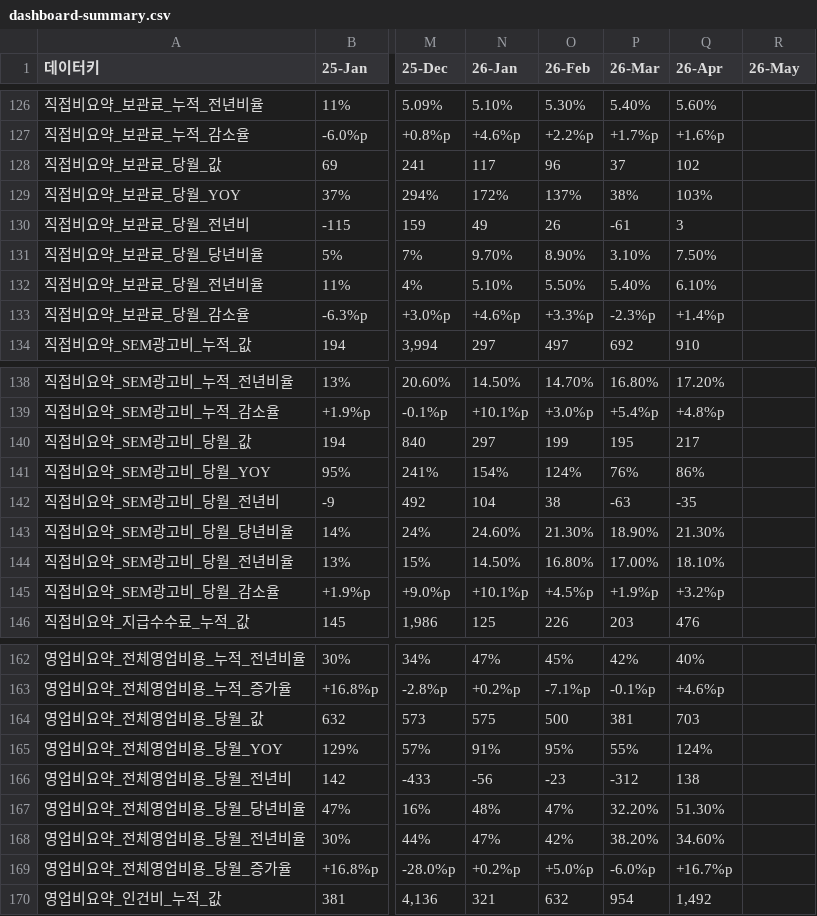
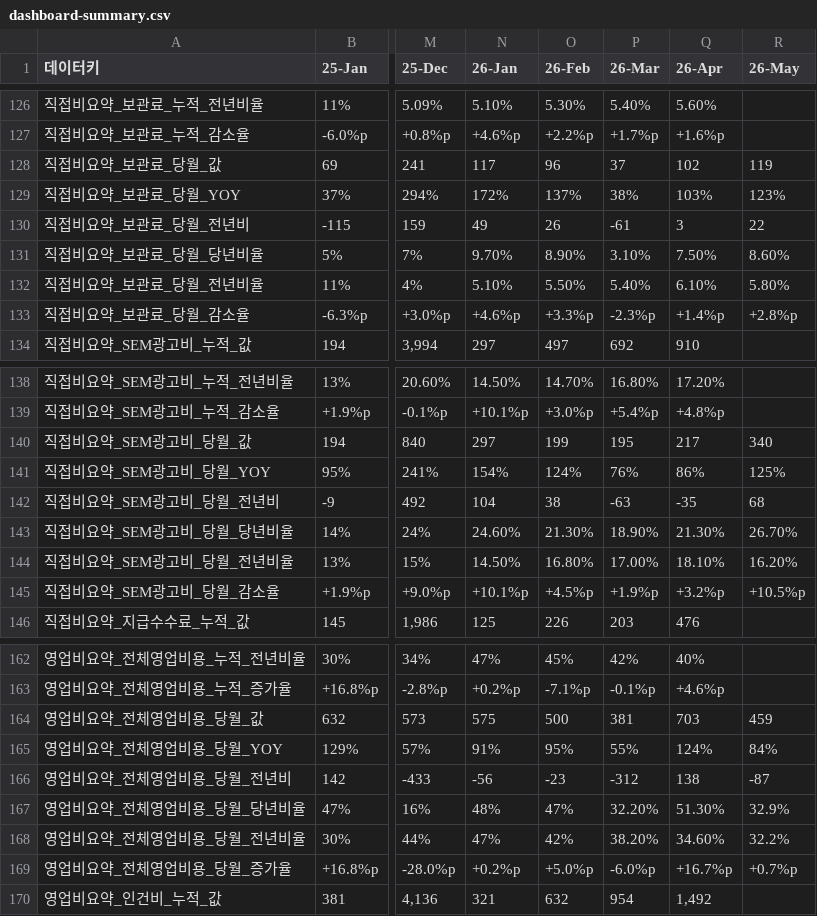
Before and after one commit to kyeongsoo88/New_stodashboard, a CSV file: frontend/public/data/dashboard-summary.csv, drawn as a sheet; only a part is shown, gaps mark what is left out; the diff covers the shown part only; the diff names each change by its address in the sheet, - before the commit and + after, or states it on an @@ line.

```diff
--- a/frontend/public/data/dashboard-summary.csv
+++ b/frontend/public/data/dashboard-summary.csv
-R128 (26-May): (empty)
+R128 (26-May): 119
-R129 (26-May): (empty)
+R129 (26-May): 123%
-R130 (26-May): (empty)
+R130 (26-May): 22
-R131 (26-May): (empty)
+R131 (26-May): 8.60%
-R132 (26-May): (empty)
+R132 (26-May): 5.80%
-R133 (26-May): (empty)
+R133 (26-May): +2.8%p
-R140 (26-May): (empty)
+R140 (26-May): 340
-R141 (26-May): (empty)
+R141 (26-May): 125%
-R142 (26-May): (empty)
+R142 (26-May): 68
-R143 (26-May): (empty)
+R143 (26-May): 26.70%
-R144 (26-May): (empty)
+R144 (26-May): 16.20%
-R145 (26-May): (empty)
+R145 (26-May): +10.5%p
-R164 (26-May): (empty)
+R164 (26-May): 459
-R165 (26-May): (empty)
+R165 (26-May): 84%
-R166 (26-May): (empty)
+R166 (26-May): -87
-R167 (26-May): (empty)
+R167 (26-May): 32.9%
-R168 (26-May): (empty)
+R168 (26-May): 32.2%
-R169 (26-May): (empty)
+R169 (26-May): +0.7%p
```
Also changed, not shown: 55 edited cells elsewhere in this file.
